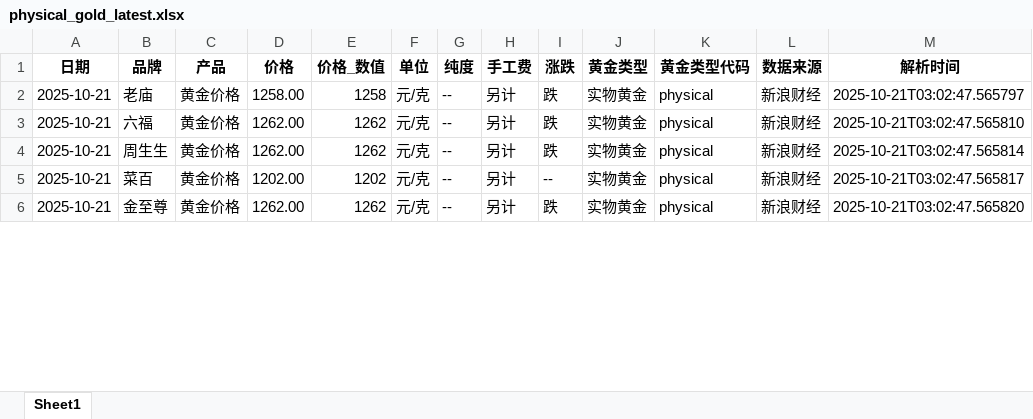
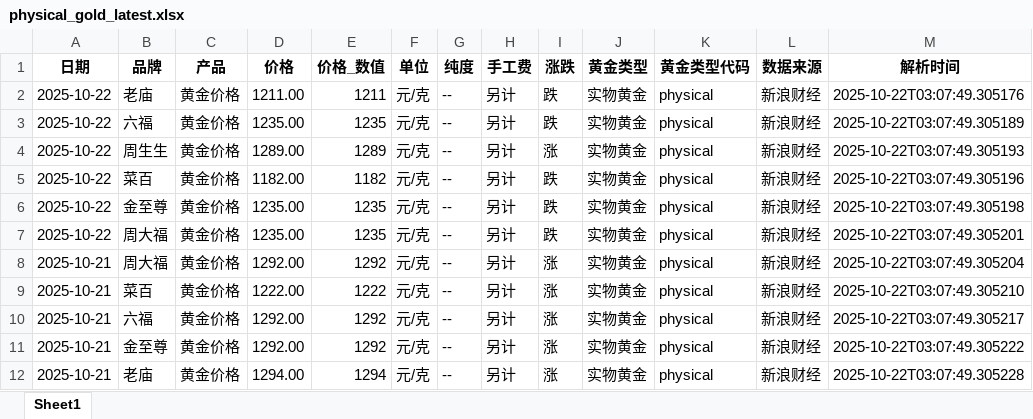
Before and after one commit to chengazhen/python-gold, an Excel workbook: physical_gold_latest.xlsx, sheet Sheet1, drawn as a sheet; only a part is shown; values as stored, in another font and other column widths than the file's, no borders; addresses are those after the commit; the diff covers the shown part only; the diff names each change by its address in the sheet, - before the commit and + after, or states it on an @@ line.

```diff
--- a/physical_gold_latest.xlsx (sheet Sheet1)
+++ b/physical_gold_latest.xlsx (sheet Sheet1)
-A2 (日期): 2025-10-21
+A2 (日期): 2025-10-22
-D2 (价格): 1258.00
+D2 (价格): 1211.00
-E2 (价格_数值): 1258
+E2 (价格_数值): 1211
-M2 (解析时间): 2025-10-21T03:02:47.565797
+M2 (解析时间): 2025-10-22T03:07:49.305176
+row 3: 2025-10-22 | 六福 | 黄金价格 | 1235.00 | 1235 | 元/克 | -- | 另计 | 跌 | 实物黄金 | physical | 新浪财经 | 2025-10-22T03:07:49.305189
+row 4: 2025-10-22 | 周生生 | 黄金价格 | 1289.00 | 1289 | 元/克 | -- | 另计 | 涨 | 实物黄金 | physical | 新浪财经 | 2025-10-22T03:07:49.305193
+row 5: 2025-10-22 | 菜百 | 黄金价格 | 1182.00 | 1182 | 元/克 | -- | 另计 | 跌 | 实物黄金 | physical | 新浪财经 | 2025-10-22T03:07:49.305196
+row 6: 2025-10-22 | 金至尊 | 黄金价格 | 1235.00 | 1235 | 元/克 | -- | 另计 | 跌 | 实物黄金 | physical | 新浪财经 | 2025-10-22T03:07:49.305198
+row 7: 2025-10-22 | 周大福 | 黄金价格 | 1235.00 | 1235 | 元/克 | -- | 另计 | 跌 | 实物黄金 | physical | 新浪财经 | 2025-10-22T03:07:49.305201
-B8 (品牌): 六福
+B8 (品牌): 周大福
-D8 (价格): 1262.00
+D8 (价格): 1292.00
-E8 (价格_数值): 1262
+E8 (价格_数值): 1292
-I8:I9 (涨跌): 跌
+I8:I9 (涨跌): 涨
-M8 (解析时间): 2025-10-21T03:02:47.565810
+M8 (解析时间): 2025-10-22T03:07:49.305204
-B9 (品牌): 周生生
+B9 (品牌): 菜百
-D9 (价格): 1262.00
+D9 (价格): 1222.00
-E9 (价格_数值): 1262
+E9 (价格_数值): 1222
-M9 (解析时间): 2025-10-21T03:02:47.565814
+M9 (解析时间): 2025-10-22T03:07:49.305210
-B10 (品牌): 菜百
+B10 (品牌): 六福
-D10 (价格): 1202.00
+D10 (价格): 1292.00
-E10 (价格_数值): 1202
+E10 (价格_数值): 1292
-I10 (涨跌): --
+I10 (涨跌): 涨
-M10 (解析时间): 2025-10-21T03:02:47.565817
+M10 (解析时间): 2025-10-22T03:07:49.305217
-D11 (价格): 1262.00
+D11 (价格): 1292.00
-E11 (价格_数值): 1262
+E11 (价格_数值): 1292
-I11 (涨跌): 跌
+I11 (涨跌): 涨
-M11 (解析时间): 2025-10-21T03:02:47.565820
+M11 (解析时间): 2025-10-22T03:07:49.305222
+row 12: 2025-10-21 | 老庙 | 黄金价格 | 1294.00 | 1294 | 元/克 | -- | 另计 | 涨 | 实物黄金 | physical | 新浪财经 | 2025-10-22T03:07:49.305228
```
Also changed, not shown: 3 added rows, 9 removed rows and 83 edited cells elsewhere in this sheet, combined_gold_data.xlsx, gold_bar_latest.xlsx, 11 other files.
